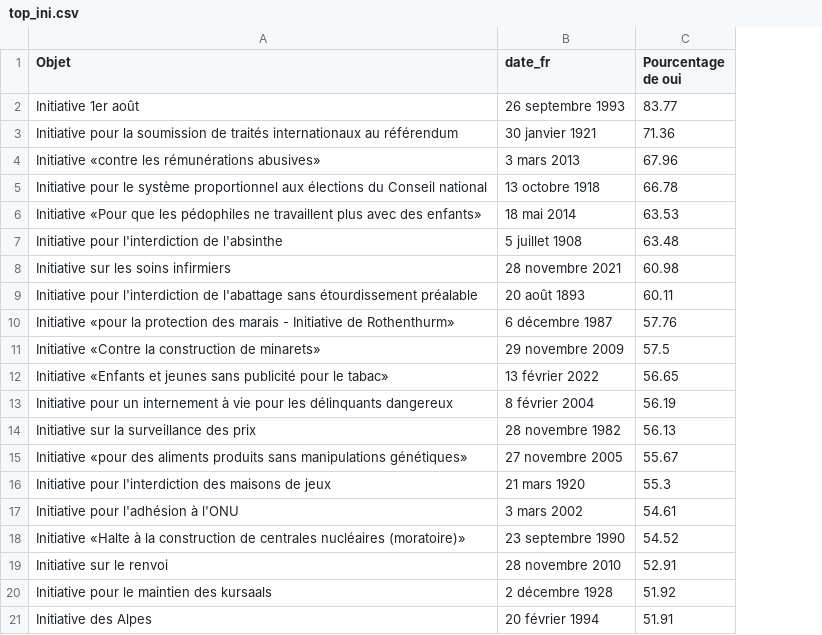
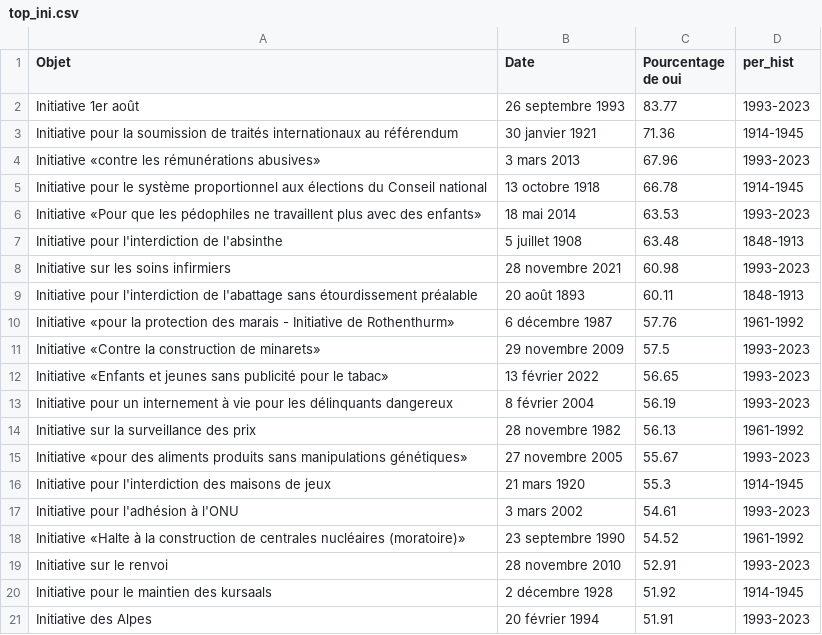
Before and after one commit to vey83/vot_fed, a CSV file: top_ini.csv, drawn as a sheet; the diff names each change by its address in the sheet, - before the commit and + after, or states it on an @@ line.

Commit message:
rename date_fr & per_hist

```diff
--- a/top_ini.csv
+++ b/top_ini.csv
+column D (per_hist), rows 2-21: 1993-2023 | 1914-1945 | 1993-2023 | 1914-1945 | 1993-2023 | 1848-1913 | 1993-2023 | 1848-1913 | 1961-1992 | 1993-2023 | 1993-2023 | 1993-2023 | 1961-1992 | 1993-2023 | 1914-1945 | 1993-2023 | 1961-1992 | 1993-2023 | 1914-1945 | 1993-2023
-B1: date_fr
+B1: Date
```
